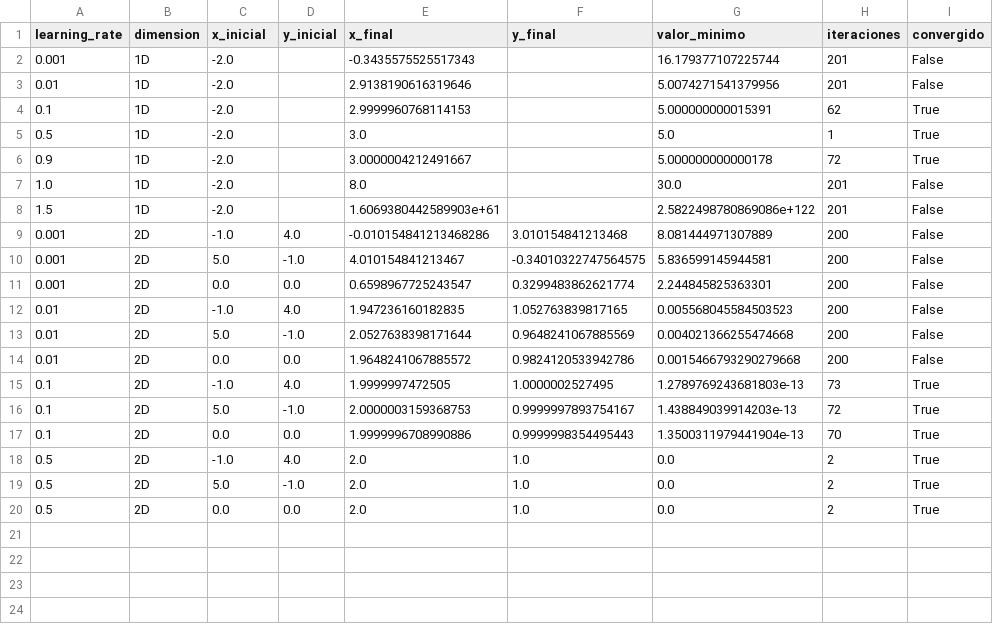
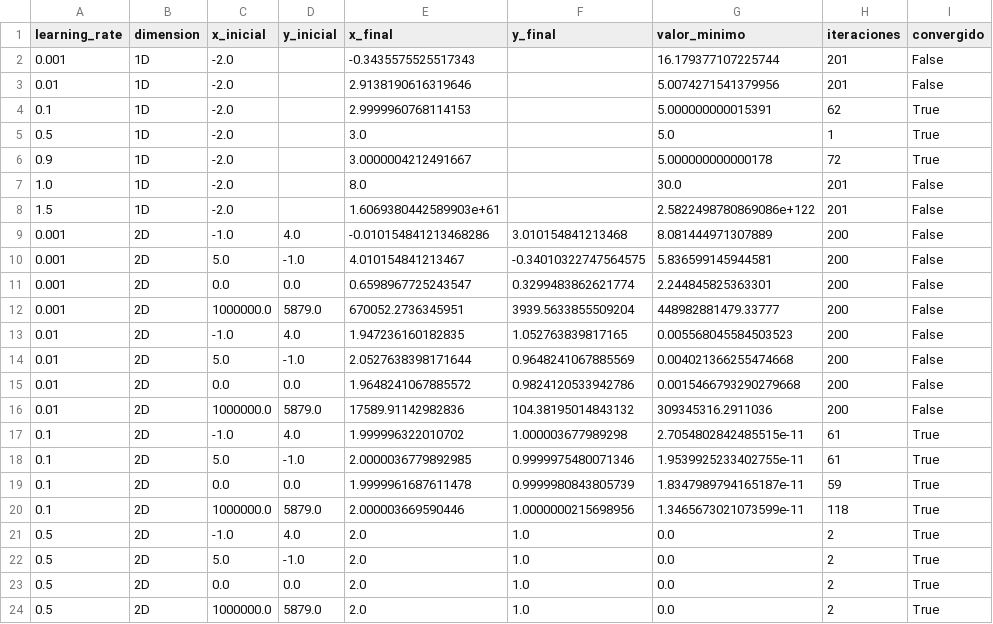
Before and after one commit to Rod0225/MP_RARV, a CSV file: reto02/experimentos_gd.csv, drawn as a sheet.

```diff
--- a/reto02/experimentos_gd.csv
+++ b/reto02/experimentos_gd.csv
@@ -11,2 +11,3 @@ learning_rate,dimension,x_inicial,y_inicial,x_final,y_final,valor_minimo,iteraci
 0.001,2D,0.0,0.0,0.6598967725243547,0.3299483862621774,2.244845825363301,200,False
+0.001,2D,1000000.0,5879.0,670052.2736345951,3939.5633855509204,448982881479.33777,200,False
 0.01,2D,-1.0,4.0,1.947236160182835,1.052763839817165,0.005568045584503523,200,False
@@ -14,5 +15,7 @@ learning_rate,dimension,x_inicial,y_inicial,x_final,y_final,valor_minimo,iteraci
 0.01,2D,0.0,0.0,1.9648241067885572,0.9824120533942786,0.0015466793290279668,200,False
-0.1,2D,-1.0,4.0,1.9999997472505,1.0000002527495,1.2789769243681803e-13,73,True
-0.1,2D,5.0,-1.0,2.0000003159368753,0.9999997893754167,1.438849039914203e-13,72,True
-0.1,2D,0.0,0.0,1.9999996708990886,0.9999998354495443,1.3500311979441904e-13,70,True
+0.01,2D,1000000.0,5879.0,17589.91142982836,104.38195014843132,309345316.2911036,200,False
+0.1,2D,-1.0,4.0,1.999996322010702,1.000003677989298,2.7054802842485515e-11,61,True
+0.1,2D,5.0,-1.0,2.0000036779892985,0.9999975480071346,1.9539925233402755e-11,61,True
+0.1,2D,0.0,0.0,1.9999961687611478,0.9999980843805739,1.8347989794165187e-11,59,True
+0.1,2D,1000000.0,5879.0,2.000003669590446,1.0000000215698956,1.3465673021073599e-11,118,True
 0.5,2D,-1.0,4.0,2.0,1.0,0.0,2,True
@@ -20 +23,2 @@ learning_rate,dimension,x_inicial,y_inicial,x_final,y_final,valor_minimo,iteraci
 0.5,2D,0.0,0.0,2.0,1.0,0.0,2,True
+0.5,2D,1000000.0,5879.0,2.0,1.0,0.0,2,True
```
Also changed, not shown: 1 other file.
